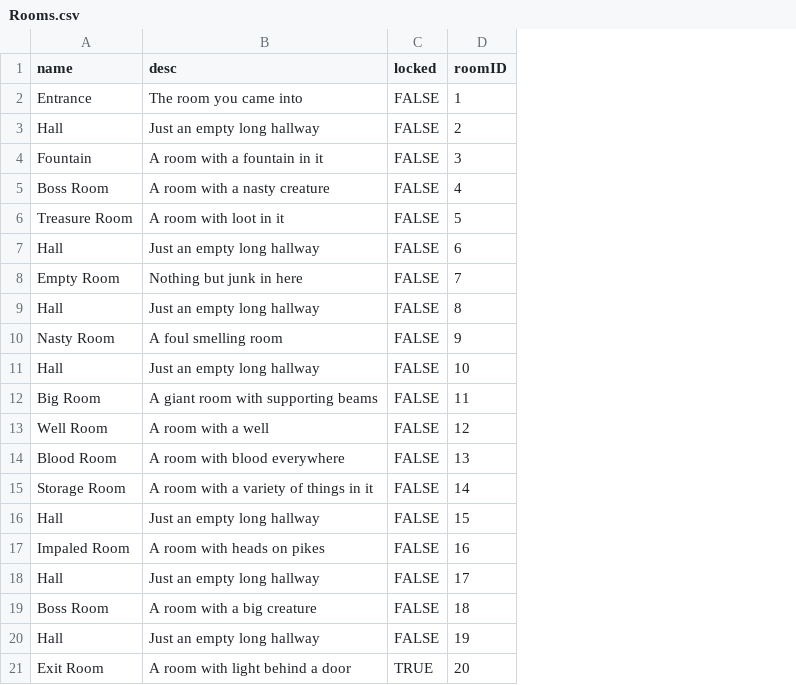
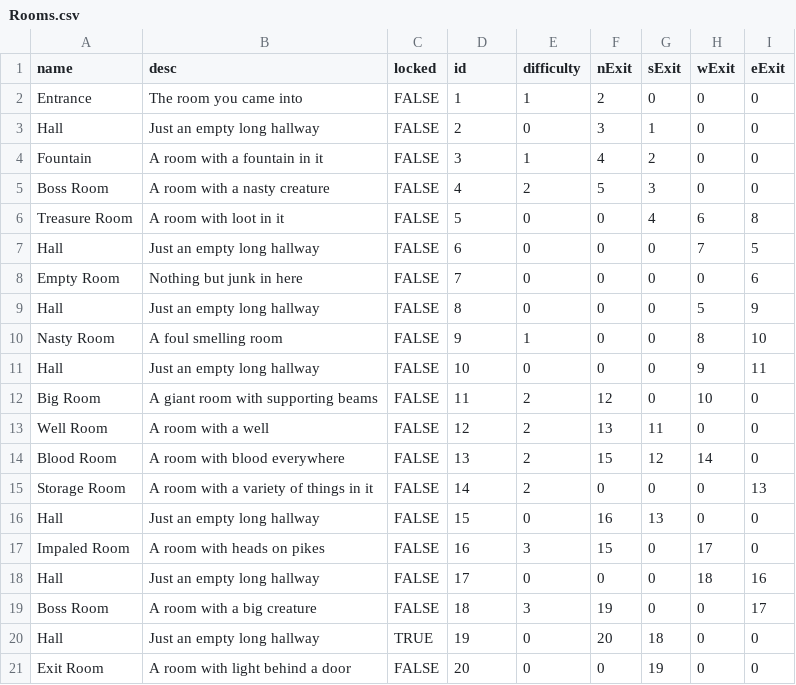
Before and after one commit to NicholasBaxley/The_Nightmare_Tunnels, a CSV file: Objects/Rooms.csv, drawn as a sheet; the diff names each change by its address in the sheet, - before the commit and + after, or states it on an @@ line.

Commit message:
Rooms and mobs have difficulty. Rooms have ids and exits.

```diff
--- a/Objects/Rooms.csv
+++ b/Objects/Rooms.csv
+column E (difficulty), rows 2-21: 1 | 0 | 1 | 2 | 0 | 0 | 0 | 0 | 1 | 0 | 2 | 2 | 2 | 2 | 0 | 3 | 0 | 3 | 0 | 0
+column F (nExit), rows 2-21: 2 | 3 | 4 | 5 | 0 | 0 | 0 | 0 | 0 | 0 | 12 | 13 | 15 | 0 | 16 | 15 | 0 | 19 | 20 | 0
+column G (sExit), rows 2-21: 0 | 1 | 2 | 3 | 4 | 0 | 0 | 0 | 0 | 0 | 0 | 11 | 12 | 0 | 13 | 0 | 0 | 0 | 18 | 19
+column H (wExit), rows 2-21: 0 | 0 | 0 | 0 | 6 | 7 | 0 | 5 | 8 | 9 | 10 | 0 | 14 | 0 | 0 | 17 | 18 | 0 | 0 | 0
+column I (eExit), rows 2-21: 0 | 0 | 0 | 0 | 8 | 5 | 6 | 9 | 10 | 11 | 0 | 0 | 0 | 13 | 0 | 0 | 16 | 17 | 0 | 0
-D1: roomID
+D1: id
-C20 (locked): FALSE
+C20 (locked): TRUE
-C21 (locked): TRUE
+C21 (locked): FALSE
```
Also changed, not shown: Objects/Mobs.csv, 5 other files.
